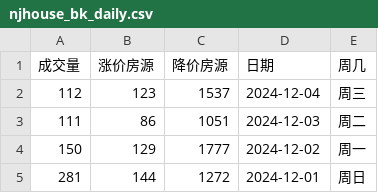
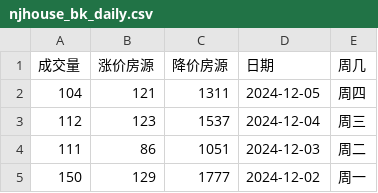
Before and after one commit to Channe/njhouse, a CSV file: house_scripts/njhouse_stock_daily/njhouse_bk_daily.csv, drawn as a sheet; only a part is shown; the shorter side is filled out with more unchanged rows.

Commit message:
update csv

```diff
--- a/house_scripts/njhouse_stock_daily/njhouse_bk_daily.csv
+++ b/house_scripts/njhouse_stock_daily/njhouse_bk_daily.csv
@@ -1,2 +1,3 @@
 成交量,涨价房源,降价房源,日期,周几
+104,121,1311,2024-12-05,周四
 112,123,1537,2024-12-04,周三
```
